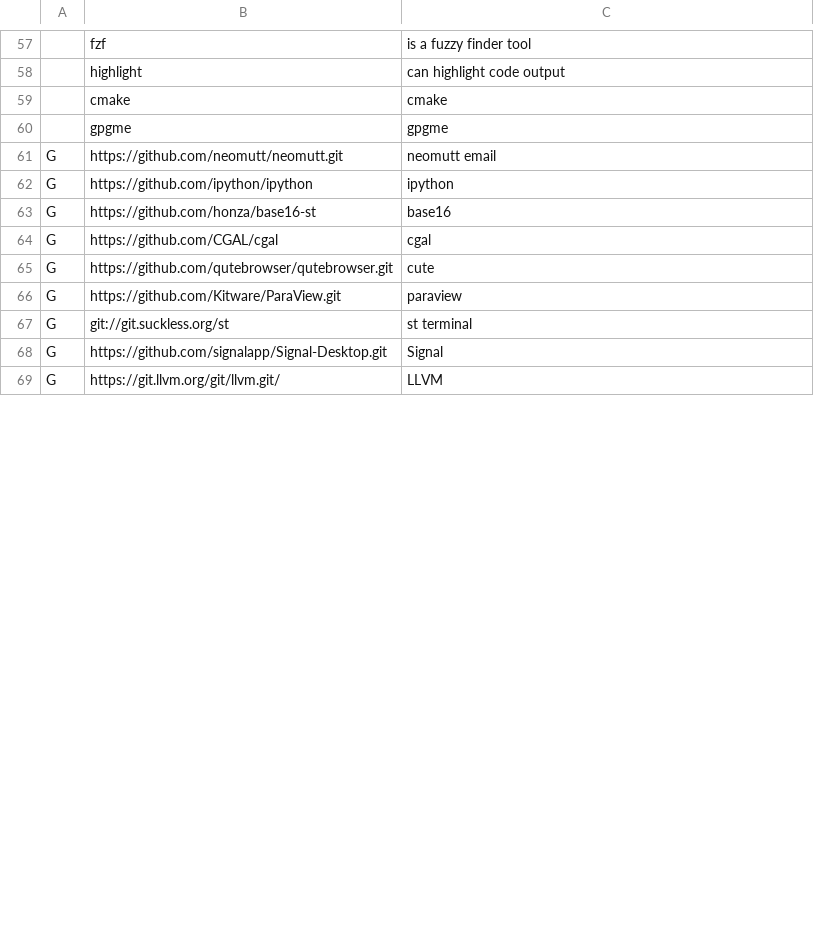
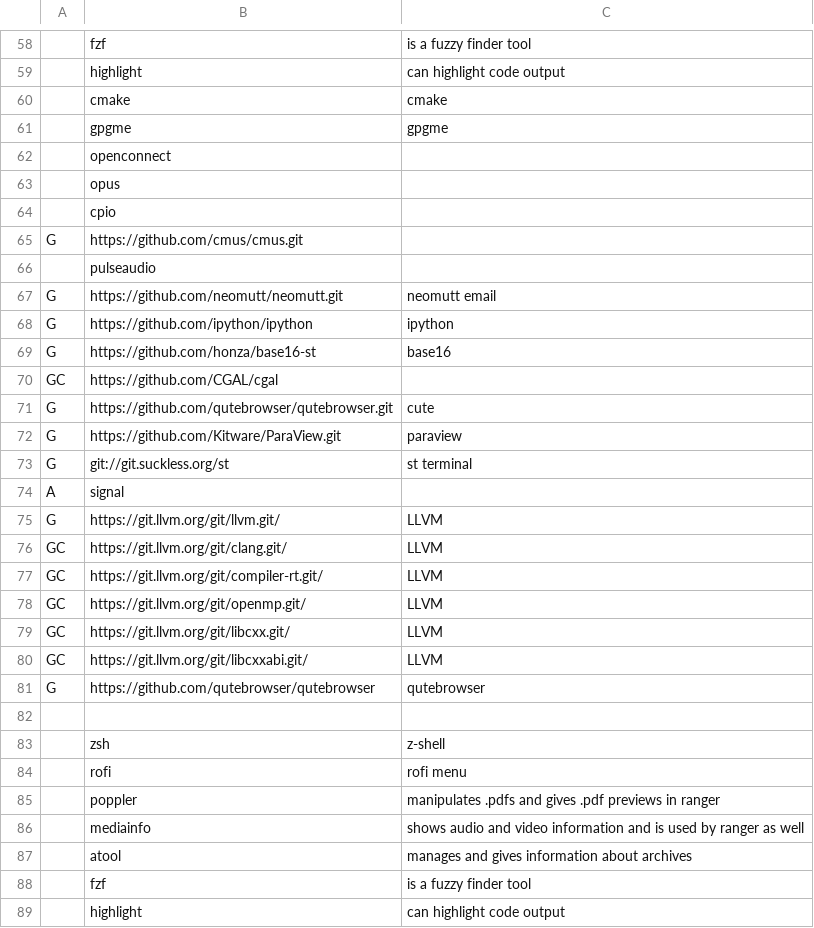
Before and after one commit to greole/LARBS, a CSV file: progs.csv, drawn as a sheet; only a part is shown, gaps mark what is left out; removed rows and columns are numbered as before the commit, all else as after; the diff covers the shown part only; the diff names each change by its address in the sheet, - before the commit and + after, or states it on an @@ line.

```diff
--- a/progs.csv
+++ b/progs.csv
+row 62:  | openconnect
+row 63:  | opus
+row 64:  | cpio
+row 65: G | https://github.com/cmus/cmus.git
+row 66:  | pulseaudio
-row 64: G | https://github.com/CGAL/cgal | cgal
+row 70: GC | https://github.com/CGAL/cgal
-row 68: G | https://github.com/signalapp/Signal-Desktop.git | Signal
+row 74: A | signal
+row 76: GC | https://git.llvm.org/git/clang.git/ | LLVM
+row 77: GC | https://git.llvm.org/git/compiler-rt.git/ | LLVM
+row 78: GC | https://git.llvm.org/git/openmp.git/ | LLVM
+row 79: GC | https://git.llvm.org/git/libcxx.git/ | LLVM
+row 80: GC | https://git.llvm.org/git/libcxxabi.git/ | LLVM
+row 81: G | https://github.com/qutebrowser/qutebrowser | qutebrowser
+row 82: (empty)
+row 83:  | zsh | z-shell
+row 84:  | rofi | rofi menu
+row 85:  | poppler | manipulates .pdfs and gives .pdf previews in ranger
+row 86:  | mediainfo | shows audio and video information and is used by ranger as well
+row 87:  | atool | manages and gives information about archives
+row 88:  | fzf | is a fuzzy finder tool
+row 89:  | highlight | can highlight code output
```
Also changed, not shown: 21 added rows and 5 edited cells elsewhere in this file, 1 other file.
